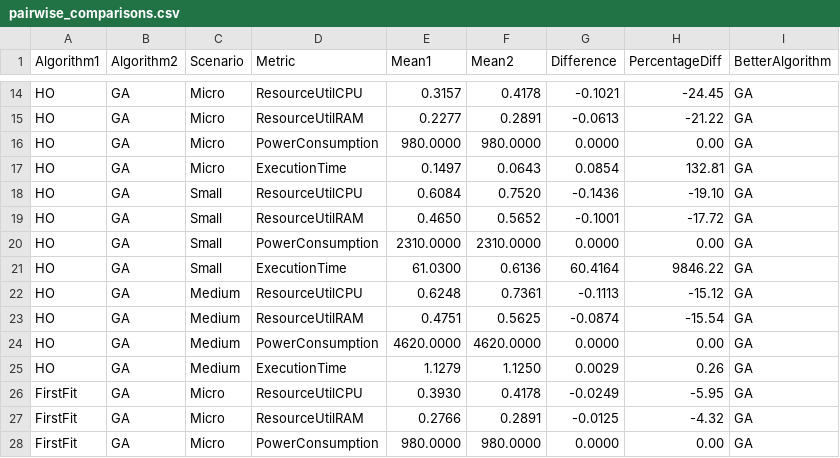
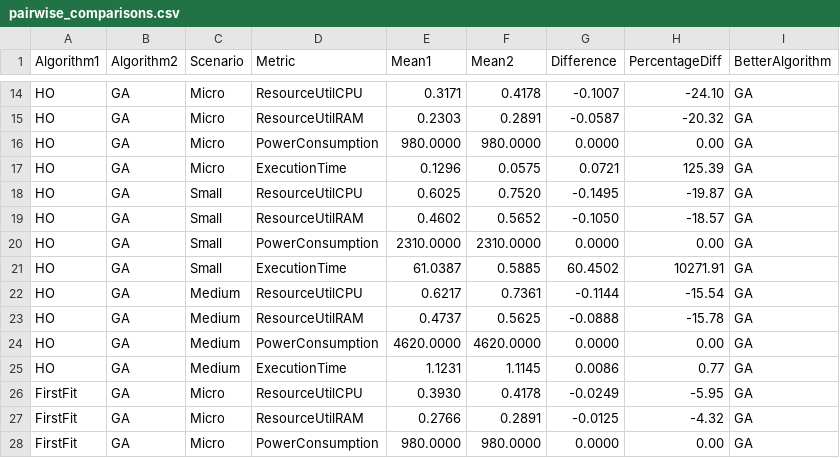
Before and after one commit to puneet-chandna/cloudsim-ho-research, a CSV file: results/run_1f3219ef_20250912_162605/comparison_data/pairwise_comparisons.csv, drawn as a sheet; only a part is shown, gaps mark what is left out; the diff covers the shown part only; the diff names each change by its address in the sheet, - before the commit and + after, or states it on an @@ line.

```diff
--- a/results/run_1f3219ef_20250912_162605/comparison_data/pairwise_comparisons.csv
+++ b/results/run_1f3219ef_20250912_162605/comparison_data/pairwise_comparisons.csv
-E14 (Mean1): 0.3157
+E14 (Mean1): 0.3171
-G14 (Difference): -0.1021
+G14 (Difference): -0.1007
-H14 (PercentageDiff): -24.45
+H14 (PercentageDiff): -24.10
-E15 (Mean1): 0.2277
+E15 (Mean1): 0.2303
-G15 (Difference): -0.0613
+G15 (Difference): -0.0587
-H15 (PercentageDiff): -21.22
+H15 (PercentageDiff): -20.32
-E17 (Mean1): 0.1497
+E17 (Mean1): 0.1296
-F17 (Mean2): 0.0643
+F17 (Mean2): 0.0575
-G17 (Difference): 0.0854
+G17 (Difference): 0.0721
-H17 (PercentageDiff): 132.81
+H17 (PercentageDiff): 125.39
-E18 (Mean1): 0.6084
+E18 (Mean1): 0.6025
-G18 (Difference): -0.1436
+G18 (Difference): -0.1495
-H18 (PercentageDiff): -19.10
+H18 (PercentageDiff): -19.87
-E19 (Mean1): 0.4650
+E19 (Mean1): 0.4602
-G19 (Difference): -0.1001
+G19 (Difference): -0.1050
-H19 (PercentageDiff): -17.72
+H19 (PercentageDiff): -18.57
-E21 (Mean1): 61.0300
+E21 (Mean1): 61.0387
-F21 (Mean2): 0.6136
+F21 (Mean2): 0.5885
-G21 (Difference): 60.4164
+G21 (Difference): 60.4502
-H21 (PercentageDiff): 9846.22
+H21 (PercentageDiff): 10271.91
-E22 (Mean1): 0.6248
+E22 (Mean1): 0.6217
-G22 (Difference): -0.1113
+G22 (Difference): -0.1144
-H22 (PercentageDiff): -15.12
+H22 (PercentageDiff): -15.54
-E23 (Mean1): 0.4751
+E23 (Mean1): 0.4737
-G23 (Difference): -0.0874
+G23 (Difference): -0.0888
-H23 (PercentageDiff): -15.54
+H23 (PercentageDiff): -15.78
-E25 (Mean1): 1.1279
+E25 (Mean1): 1.1231
-F25 (Mean2): 1.1250
+F25 (Mean2): 1.1145
-G25 (Difference): 0.0029
+G25 (Difference): 0.0086
-H25 (PercentageDiff): 0.26
+H25 (PercentageDiff): 0.77
```
Also changed, not shown: 44 edited cells elsewhere in this file, results/run_1f3219ef_20250912_162605/comparison_data/algorithm_rankings.csv, 13 other files.
